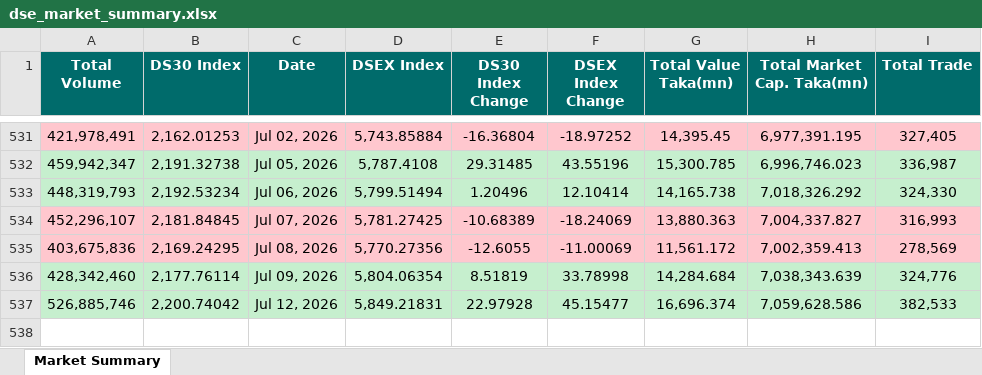
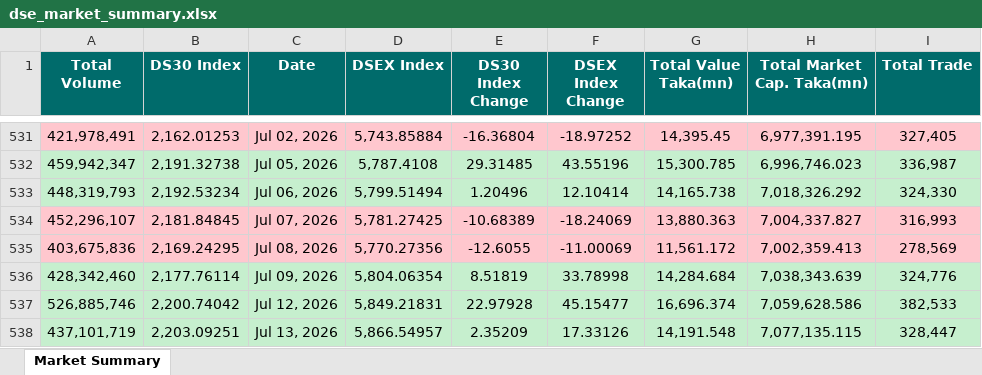
Before and after one commit to niaz86/DSE, an Excel workbook: dse_market_summary.xlsx, sheet Market Summary, drawn as a sheet; only a part is shown, gaps mark what is left out; values as stored, in another font and other column widths than the file's, no borders; the diff names each change by its address in the sheet, - before the commit and + after, or states it on an @@ line.

```diff
--- a/dse_market_summary.xlsx (sheet Market Summary)
+++ b/dse_market_summary.xlsx (sheet Market Summary)
+row 538: 437,101,719 | 2,203.09251 | Jul 13, 2026 | 5,866.54957 | 2.35209 | 17.33126 | 14,191.548 | 7,077,135.115 | 328,447
```
